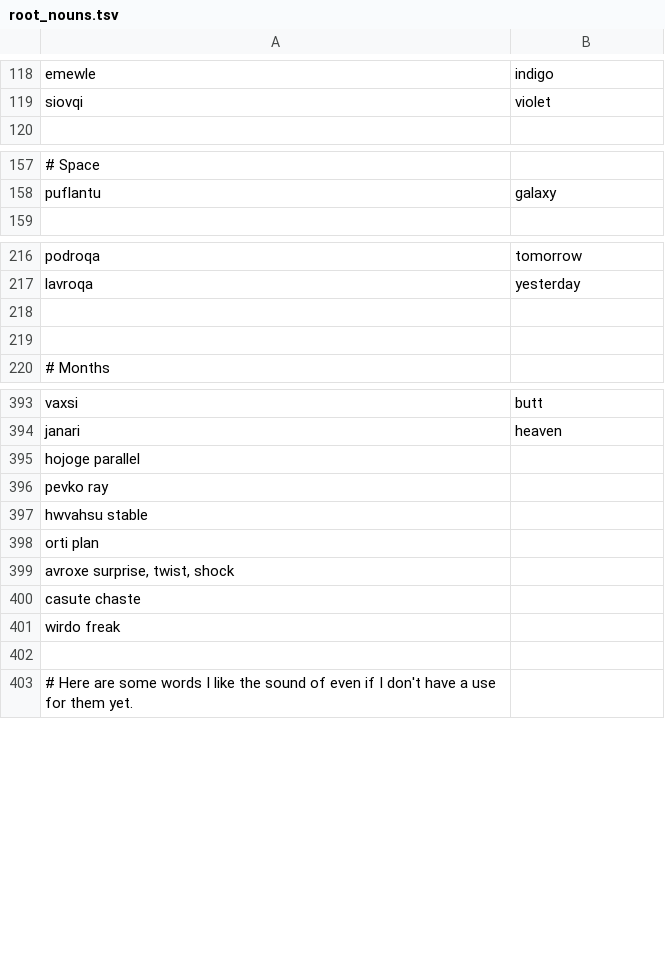
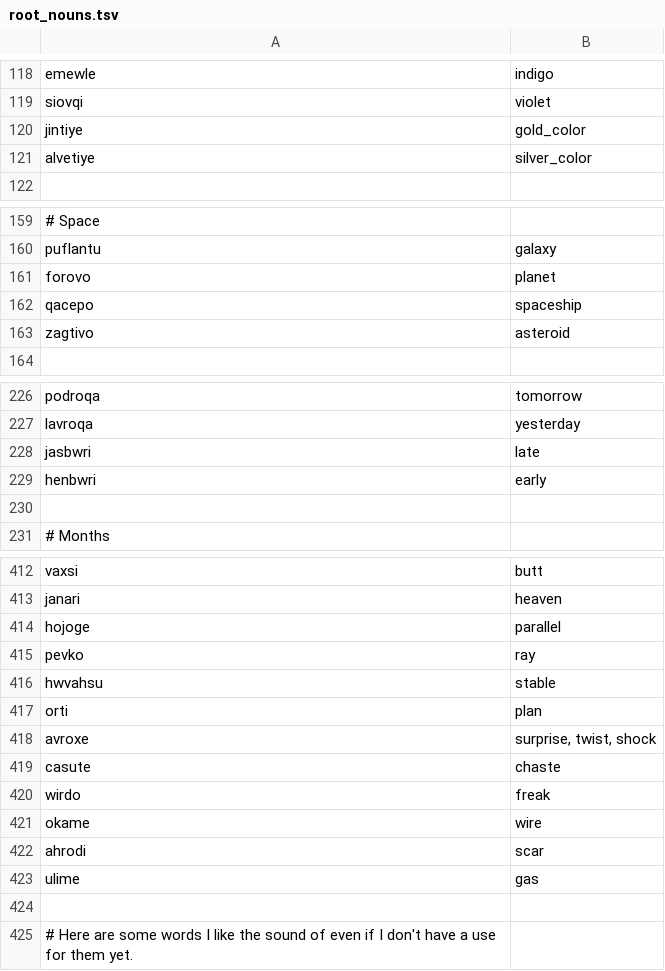
Before and after one commit to rngesus-wept/puflantu, a TSV file: root_nouns.tsv, drawn as a sheet; only a part is shown, gaps mark what is left out; removed rows and columns are numbered as before the commit, all else as after; the diff covers the shown part only; the diff names each change by its address in the sheet, - before the commit and + after, or states it on an @@ line.

```diff
--- a/root_nouns.tsv
+++ b/root_nouns.tsv
@@ row 371 moved to row 120: jintiye @@
+row 121: alvetiye | silver_color
+row 161: forovo | planet
+row 162: qacepo | spaceship
+row 163: zagtivo | asteroid
-row 228: (empty)
+row 228: jasbwri | late
+row 229: henbwri | early
-row 395: hojoge parallel
-row 396: pevko ray
-row 397: hwvahsu stable
-row 398: orti plan
-row 399: avroxe surprise, twist, shock
-row 400: casute chaste
-row 401: wirdo freak
+row 414: hojoge | parallel
+row 415: pevko | ray
+row 416: hwvahsu | stable
+row 417: orti | plan
+row 418: avroxe | surprise, twist, shock
+row 419: casute | chaste
+row 420: wirdo | freak
+row 421: okame | wire
+row 422: ahrodi | scar
+row 423: ulime | gas
```
Also changed, not shown: 16 added rows, 2 removed rows, 5 moved rows and 2 edited cells elsewhere in this file, root_closed.tsv, root_verbs.tsv, 3 other files.
